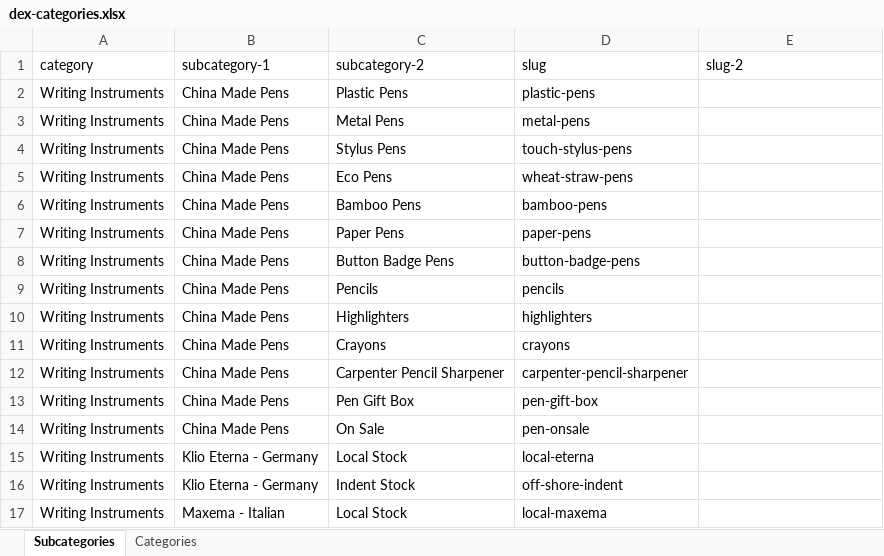
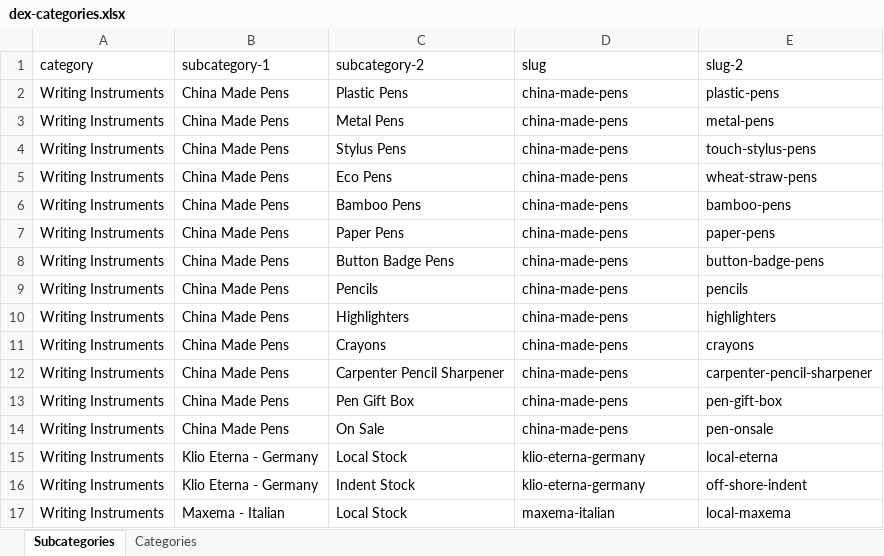
Before and after one commit to alan-digiseed/dexproducts, an Excel workbook: dexdata/data/dex-categories.xlsx, sheet Subcategories, drawn as a sheet; only a part is shown; values as stored, in another font and other column widths than the file's, no borders; the diff covers the shown part only; the diff names each change by its address in the sheet, - before the commit and + after, or states it on an @@ line.

Commit message:
fixes for multi-level categories.

```diff
--- a/dexdata/data/dex-categories.xlsx (sheet Subcategories)
+++ b/dexdata/data/dex-categories.xlsx (sheet Subcategories)
-D2 (slug): plastic-pens
+D2 (slug): china-made-pens
-E2 (slug-2): (empty)
+E2 (slug-2): plastic-pens
-D3 (slug): metal-pens
+D3 (slug): china-made-pens
-E3 (slug-2): (empty)
+E3 (slug-2): metal-pens
-D4 (slug): touch-stylus-pens
+D4 (slug): china-made-pens
-E4 (slug-2): (empty)
+E4 (slug-2): touch-stylus-pens
-D5 (slug): wheat-straw-pens
+D5 (slug): china-made-pens
-E5 (slug-2): (empty)
+E5 (slug-2): wheat-straw-pens
-D6 (slug): bamboo-pens
+D6 (slug): china-made-pens
-E6 (slug-2): (empty)
+E6 (slug-2): bamboo-pens
-D7 (slug): paper-pens
+D7 (slug): china-made-pens
-E7 (slug-2): (empty)
+E7 (slug-2): paper-pens
-D8 (slug): button-badge-pens
+D8 (slug): china-made-pens
-E8 (slug-2): (empty)
+E8 (slug-2): button-badge-pens
-D9 (slug): pencils
+D9 (slug): china-made-pens
-E9 (slug-2): (empty)
+E9 (slug-2): pencils
-D10 (slug): highlighters
+D10 (slug): china-made-pens
-E10 (slug-2): (empty)
+E10 (slug-2): highlighters
-D11 (slug): crayons
+D11 (slug): china-made-pens
-E11 (slug-2): (empty)
+E11 (slug-2): crayons
-D12 (slug): carpenter-pencil-sharpener
+D12 (slug): china-made-pens
-E12 (slug-2): (empty)
+E12 (slug-2): carpenter-pencil-sharpener
-D13 (slug): pen-gift-box
+D13 (slug): china-made-pens
-E13 (slug-2): (empty)
+E13 (slug-2): pen-gift-box
-D14 (slug): pen-onsale
+D14 (slug): china-made-pens
-E14 (slug-2): (empty)
+E14 (slug-2): pen-onsale
-D15 (slug): local-eterna
+D15 (slug): klio-eterna-germany
-E15 (slug-2): (empty)
+E15 (slug-2): local-eterna
-D16 (slug): off-shore-indent
+D16 (slug): klio-eterna-germany
-E16 (slug-2): (empty)
+E16 (slug-2): off-shore-indent
-D17 (slug): local-maxema
+D17 (slug): maxema-italian
-E17 (slug-2): (empty)
+E17 (slug-2): local-maxema
```
Also changed, not shown: 2 removed rows and 14 edited cells elsewhere in this sheet, 22 other files.
